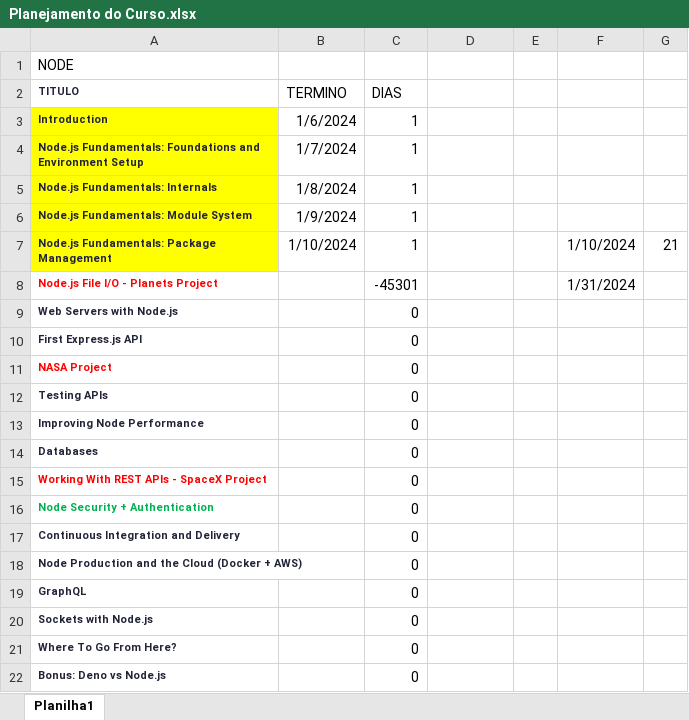
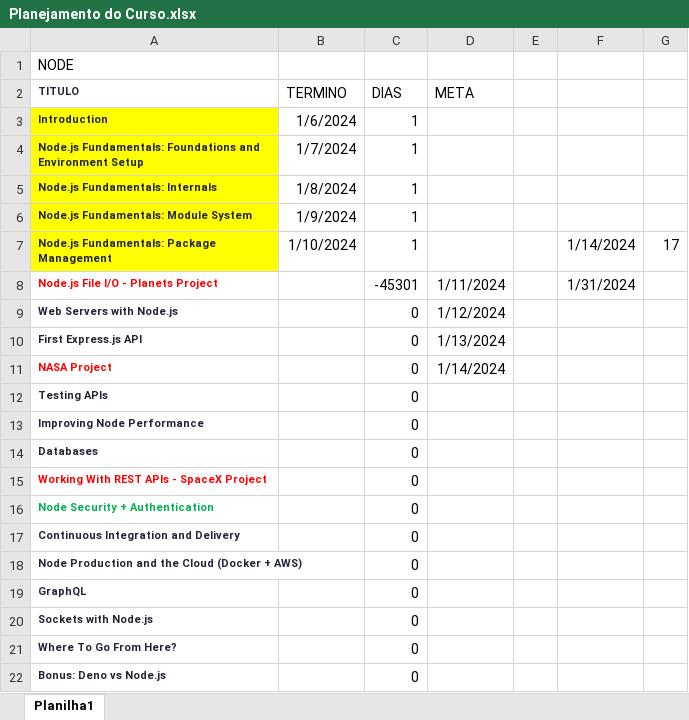
Before and after one commit to jhonatasdias/course-node-z, an Excel workbook: Planejamento do Curso.xlsx, sheet Planilha1, drawn as a sheet; values as stored, in another font and other column widths than the file's, no borders; conditional formats not drawn; the diff names each change by its address in the sheet, - before the commit and + after, or states it on an @@ line.

```diff
--- a/Planejamento do Curso.xlsx (sheet Planilha1)
+++ b/Planejamento do Curso.xlsx (sheet Planilha1)
-D2: (empty)
+D2: META
-F7: 1/10/2024
+F7: 1/14/2024
-G7: 21
+G7: 17
-D8 (META): (empty)
+D8 (META): 1/11/2024
-D9 (META): (empty)
+D9 (META): 1/12/2024
-D10 (META): (empty)
+D10 (META): 1/13/2024
-D11 (META): (empty)
+D11 (META): 1/14/2024
```
Also changed, not shown: 3 other files.
